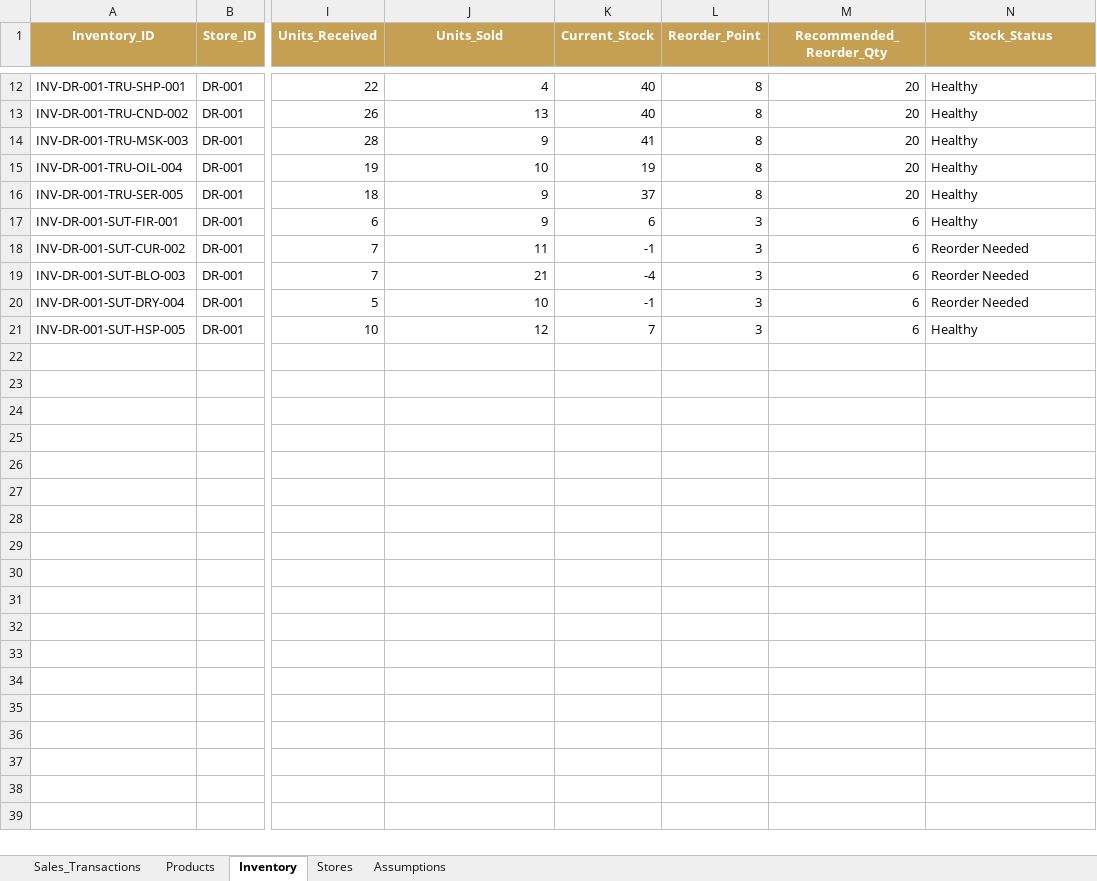
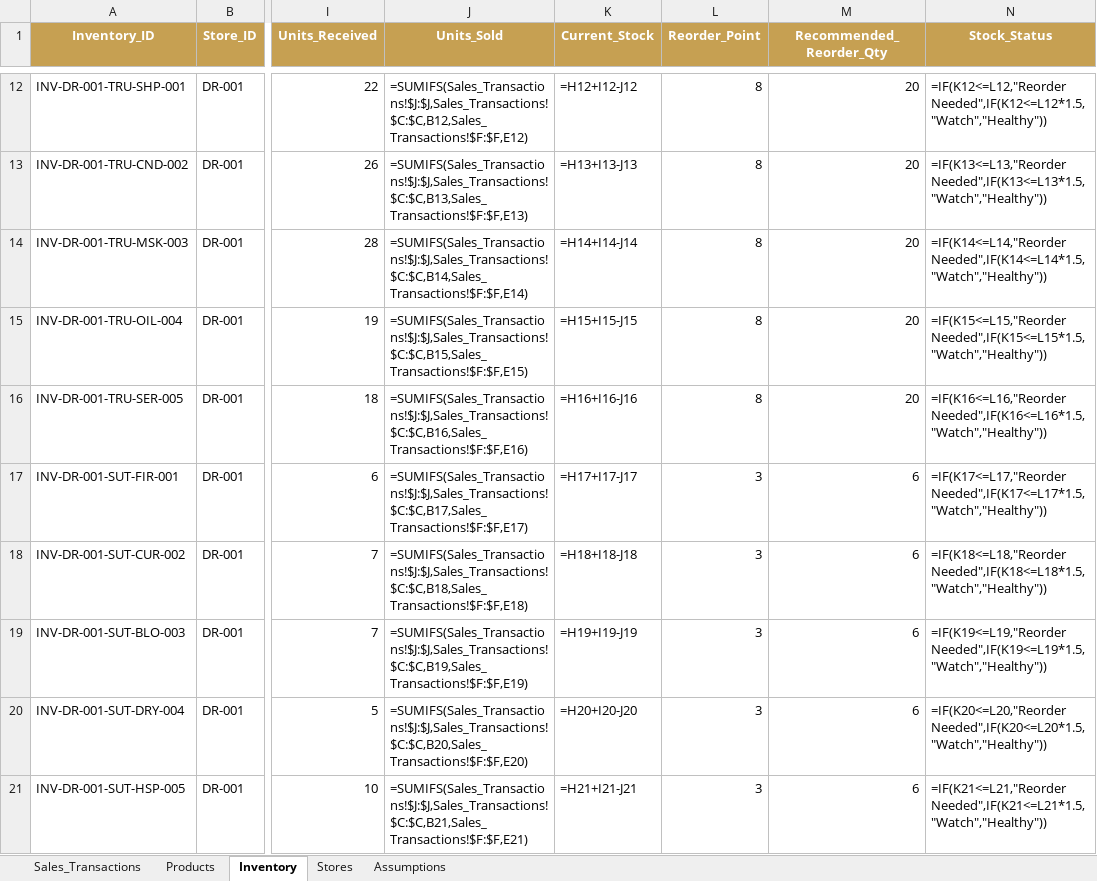
Before and after one commit to nathalieteresa/gabriel-expansion-dashboard, an Excel workbook: Gabriel_Samra_Inventory.xlsx, sheet Inventory, drawn as a sheet; only a part is shown, gaps mark what is left out; values as stored, in another font and other column widths than the file's, no borders; formulas without a stored value are shown as written; conditional formats and table styles not drawn; the diff covers the shown part only; the diff names each change by its address in the sheet, - before the commit and + after, or states it on an @@ line.

```diff
--- a/Gabriel_Samra_Inventory.xlsx (sheet Inventory)
+++ b/Gabriel_Samra_Inventory.xlsx (sheet Inventory)
-J12 (Units_Sold): 4
+J12 (Units_Sold): =SUMIFS(Sales_Transactions!$J:$J,Sales_Transactions!$C:$C,B12,Sales_Transactions!$F:$F,E12)
-K12 (Current_Stock): 40
+K12 (Current_Stock): =H12+I12-J12
-N12 (Stock_Status): Healthy
+N12 (Stock_Status): =IF(K12<=L12,"Reorder Needed",IF(K12<=L12*1.5,"Watch","Healthy"))
-J13 (Units_Sold): 13
+J13 (Units_Sold): =SUMIFS(Sales_Transactions!$J:$J,Sales_Transactions!$C:$C,B13,Sales_Transactions!$F:$F,E13)
-K13 (Current_Stock): 40
+K13 (Current_Stock): =H13+I13-J13
-N13 (Stock_Status): Healthy
+N13 (Stock_Status): =IF(K13<=L13,"Reorder Needed",IF(K13<=L13*1.5,"Watch","Healthy"))
-J14 (Units_Sold): 9
+J14 (Units_Sold): =SUMIFS(Sales_Transactions!$J:$J,Sales_Transactions!$C:$C,B14,Sales_Transactions!$F:$F,E14)
-K14 (Current_Stock): 41
+K14 (Current_Stock): =H14+I14-J14
-N14 (Stock_Status): Healthy
+N14 (Stock_Status): =IF(K14<=L14,"Reorder Needed",IF(K14<=L14*1.5,"Watch","Healthy"))
-J15 (Units_Sold): 10
+J15 (Units_Sold): =SUMIFS(Sales_Transactions!$J:$J,Sales_Transactions!$C:$C,B15,Sales_Transactions!$F:$F,E15)
-K15 (Current_Stock): 19
+K15 (Current_Stock): =H15+I15-J15
-N15 (Stock_Status): Healthy
+N15 (Stock_Status): =IF(K15<=L15,"Reorder Needed",IF(K15<=L15*1.5,"Watch","Healthy"))
-J16 (Units_Sold): 9
+J16 (Units_Sold): =SUMIFS(Sales_Transactions!$J:$J,Sales_Transactions!$C:$C,B16,Sales_Transactions!$F:$F,E16)
-K16 (Current_Stock): 37
+K16 (Current_Stock): =H16+I16-J16
-N16 (Stock_Status): Healthy
+N16 (Stock_Status): =IF(K16<=L16,"Reorder Needed",IF(K16<=L16*1.5,"Watch","Healthy"))
-J17 (Units_Sold): 9
+J17 (Units_Sold): =SUMIFS(Sales_Transactions!$J:$J,Sales_Transactions!$C:$C,B17,Sales_Transactions!$F:$F,E17)
-K17 (Current_Stock): 6
+K17 (Current_Stock): =H17+I17-J17
-N17 (Stock_Status): Healthy
+N17 (Stock_Status): =IF(K17<=L17,"Reorder Needed",IF(K17<=L17*1.5,"Watch","Healthy"))
-J18 (Units_Sold): 11
+J18 (Units_Sold): =SUMIFS(Sales_Transactions!$J:$J,Sales_Transactions!$C:$C,B18,Sales_Transactions!$F:$F,E18)
-K18 (Current_Stock): -1
+K18 (Current_Stock): =H18+I18-J18
-N18 (Stock_Status): Reorder Needed
+N18 (Stock_Status): =IF(K18<=L18,"Reorder Needed",IF(K18<=L18*1.5,"Watch","Healthy"))
-J19 (Units_Sold): 21
+J19 (Units_Sold): =SUMIFS(Sales_Transactions!$J:$J,Sales_Transactions!$C:$C,B19,Sales_Transactions!$F:$F,E19)
-K19 (Current_Stock): -4
+K19 (Current_Stock): =H19+I19-J19
-N19 (Stock_Status): Reorder Needed
+N19 (Stock_Status): =IF(K19<=L19,"Reorder Needed",IF(K19<=L19*1.5,"Watch","Healthy"))
-J20 (Units_Sold): 10
+J20 (Units_Sold): =SUMIFS(Sales_Transactions!$J:$J,Sales_Transactions!$C:$C,B20,Sales_Transactions!$F:$F,E20)
-K20 (Current_Stock): -1
+K20 (Current_Stock): =H20+I20-J20
-N20 (Stock_Status): Reorder Needed
+N20 (Stock_Status): =IF(K20<=L20,"Reorder Needed",IF(K20<=L20*1.5,"Watch","Healthy"))
-J21 (Units_Sold): 12
+J21 (Units_Sold): =SUMIFS(Sales_Transactions!$J:$J,Sales_Transactions!$C:$C,B21,Sales_Transactions!$F:$F,E21)
-K21 (Current_Stock): 7
+K21 (Current_Stock): =H21+I21-J21
-N21 (Stock_Status): Healthy
+N21 (Stock_Status): =IF(K21<=L21,"Reorder Needed",IF(K21<=L21*1.5,"Watch","Healthy"))
```
Also changed, not shown: 30 edited cells elsewhere in this sheet, sheet Sales_Transactions.
